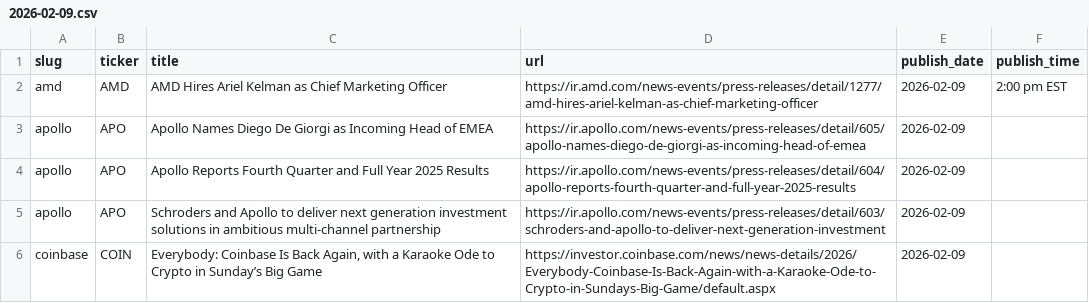
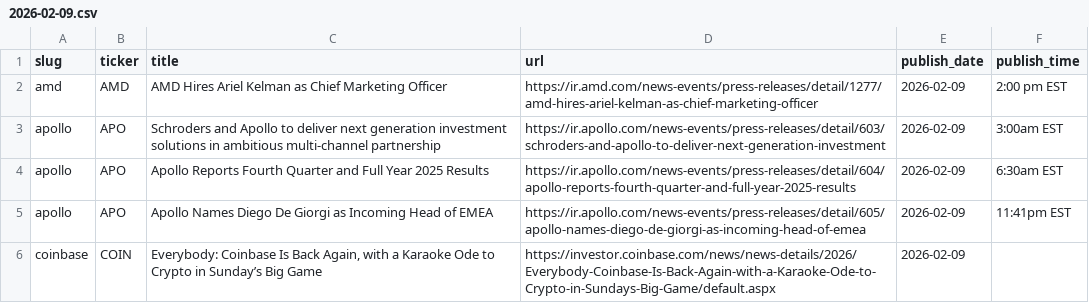
Before and after one commit to KamarajuKusumanchi/primary_wire, a CSV file: data/2026/2026-02-09.csv, drawn as a sheet.

```diff
--- a/data/2026/2026-02-09.csv
+++ b/data/2026/2026-02-09.csv
@@ -2,5 +2,5 @@ slug,ticker,title,url,publish_date,publish_time
 amd,AMD,AMD Hires Ariel Kelman as Chief Marketing Officer,https://ir.amd.com/news-events/press-releases/detail/1277/amd-hires-ariel-kelman-as-chief-marketing-officer,2026-02-09,2:00 pm EST
-apollo,APO,Apollo Names Diego De Giorgi as Incoming Head of EMEA,https://ir.apollo.com/news-events/press-releases/detail/605/apollo-names-diego-de-giorgi-as-incoming-head-of-emea,2026-02-09,
-apollo,APO,Apollo Reports Fourth Quarter and Full Year 2025 Results,https://ir.apollo.com/news-events/press-releases/detail/604/apollo-reports-fourth-quarter-and-full-year-2025-results,2026-02-09,
-apollo,APO,Schroders and Apollo to deliver next generation investment solutions in ambitious multi-channel partnership,https://ir.apollo.com/news-events/press-releases/detail/603/schroders-and-apollo-to-deliver-next-generation-investment,2026-02-09,
+apollo,APO,Schroders and Apollo to deliver next generation investment solutions in ambitious multi-channel partnership,https://ir.apollo.com/news-events/press-releases/detail/603/schroders-and-apollo-to-deliver-next-generation-investment,2026-02-09,3:00am EST
+apollo,APO,Apollo Reports Fourth Quarter and Full Year 2025 Results,https://ir.apollo.com/news-events/press-releases/detail/604/apollo-reports-fourth-quarter-and-full-year-2025-results,2026-02-09,6:30am EST
+apollo,APO,Apollo Names Diego De Giorgi as Incoming Head of EMEA,https://ir.apollo.com/news-events/press-releases/detail/605/apollo-names-diego-de-giorgi-as-incoming-head-of-emea,2026-02-09,11:41pm EST
 coinbase,COIN,"Everybody: Coinbase Is Back Again, with a Karaoke Ode to Crypto in Sunday’s Big Game",https://investor.coinbase.com/news/news-details/2026/Everybody-Coinbase-Is-Back-Again-with-a-Karaoke-Ode-to-Crypto-in-Sundays-Big-Game/default.aspx,2026-02-09,
```
Also changed, not shown: data/2026/2026-02-18.csv, data/2026/2026-03-11.csv, 27 other files.
